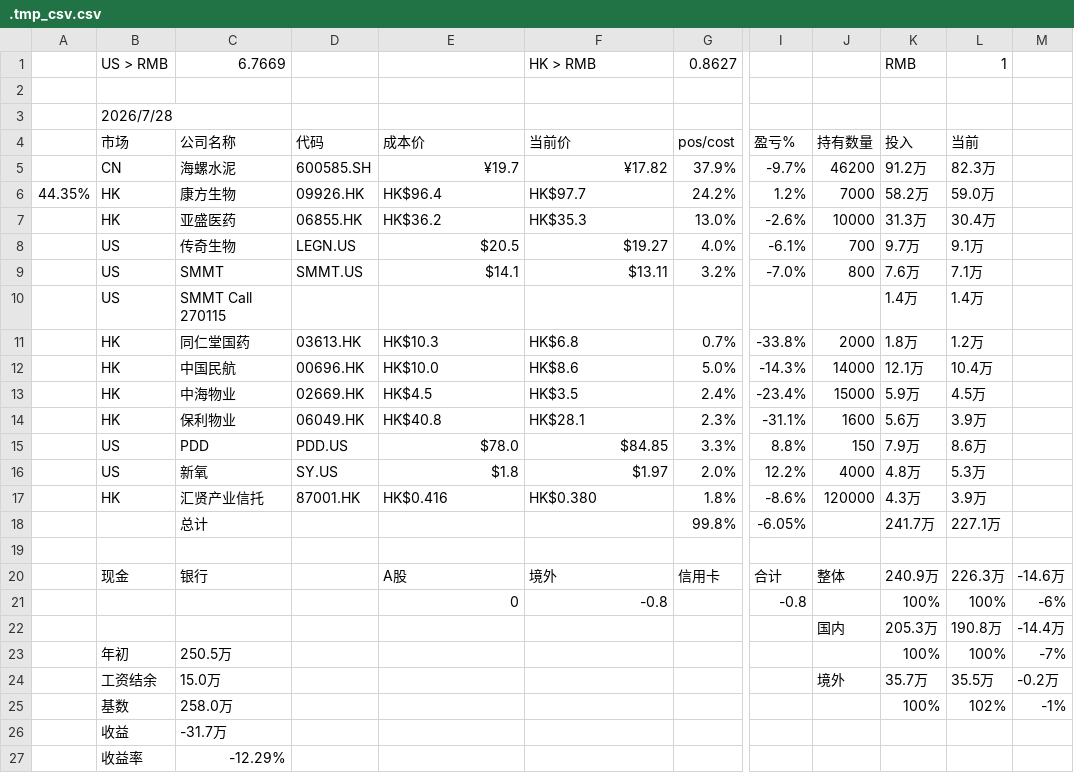
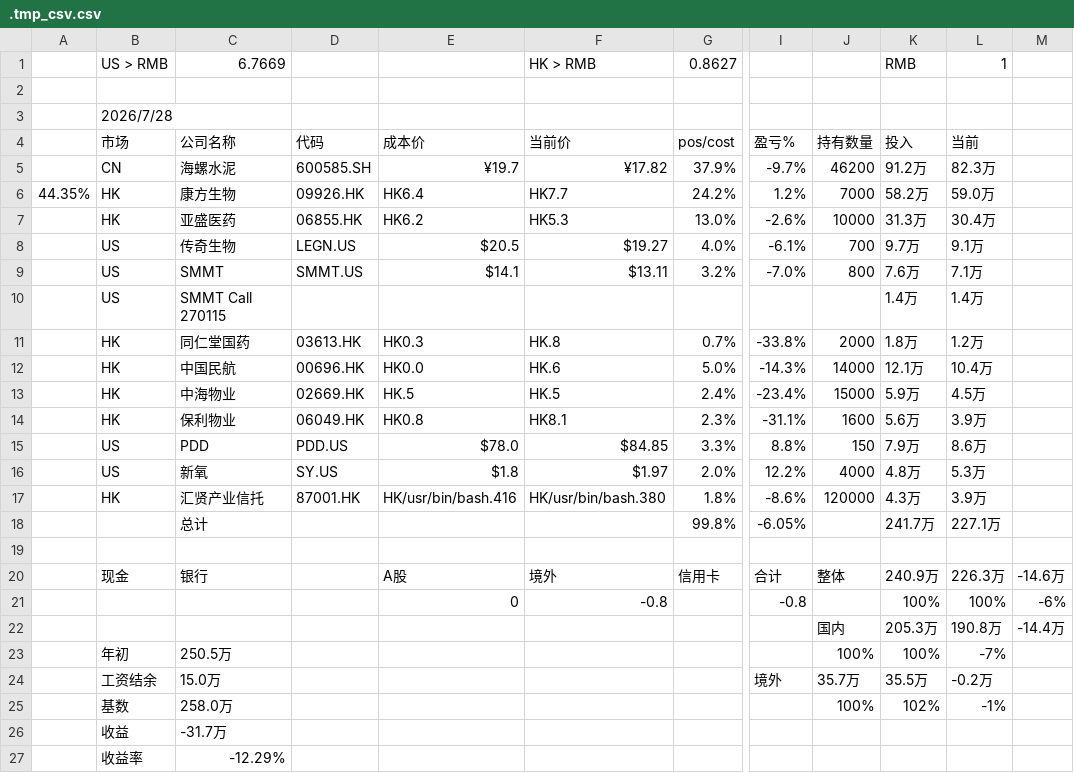
Before and after one commit to ArchKS/portfolio-tracker, a CSV file: .tmp_csv.csv, drawn as a sheet; only a part is shown, gaps mark what is left out; the diff names each change by its address in the sheet, - before the commit and + after, or states it on an @@ line.

```diff
--- a/.tmp_csv.csv
+++ b/.tmp_csv.csv
-E6 (成本价): HK$96.4
+E6 (成本价): HK6.4
-F6 (当前价): HK$97.7
+F6 (当前价): HK7.7
-E7 (成本价): HK$36.2
+E7 (成本价): HK6.2
-F7 (当前价): HK$35.3
+F7 (当前价): HK5.3
-E11 (成本价): HK$10.3
+E11 (成本价): HK0.3
-F11 (当前价): HK$6.8
+F11 (当前价): HK.8
-E12 (成本价): HK$10.0
+E12 (成本价): HK0.0
-F12 (当前价): HK$8.6
+F12 (当前价): HK.6
-E13 (成本价): HK$4.5
+E13 (成本价): HK.5
-F13 (当前价): HK$3.5
+F13 (当前价): HK.5
-E14 (成本价): HK$40.8
+E14 (成本价): HK0.8
-F14 (当前价): HK$28.1
+F14 (当前价): HK8.1
-E17 (成本价): HK$0.416
+E17 (成本价): HK/usr/bin/bash.416
-F17 (当前价): HK$0.380
+F17 (当前价): HK/usr/bin/bash.380
-J23 (持有数量): (empty)
+J23 (持有数量): 100%
-L23 (当前): 100%
+L23 (当前): -7%
-M23: -7%
+M23: (empty)
-I24 (盈亏%): (empty)
+I24 (盈亏%): 境外
-J24 (持有数量): 境外
+J24 (持有数量): 35.7万
-K24 (投入): 35.7万
+K24 (投入): 35.5万
-L24 (当前): 35.5万
+L24 (当前): -0.2万
-M24: -0.2万
+M24: (empty)
-J25 (持有数量): (empty)
+J25 (持有数量): 100%
-K25 (投入): 100%
+K25 (投入): 102%
-L25 (当前): 102%
+L25 (当前): -1%
-M25: -1%
+M25: (empty)
```
Also changed, not shown: 5 other files.
